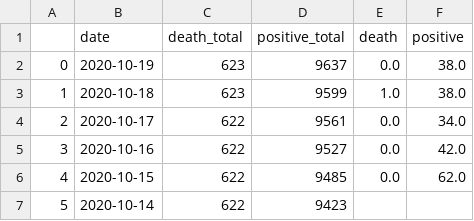
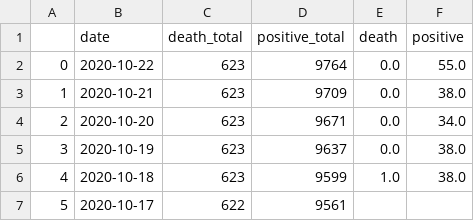
Before and after one commit to mattjcamp/covid_dashboard, a CSV file: daily_covid_bucks.csv, drawn as a sheet.

```diff
--- a/daily_covid_bucks.csv
+++ b/daily_covid_bucks.csv
@@ -1,7 +1,7 @@
 ,date,death_total,positive_total,death,positive
-0,2020-10-19,623,9637,0.0,38.0
-1,2020-10-18,623,9599,1.0,38.0
-2,2020-10-17,622,9561,0.0,34.0
-3,2020-10-16,622,9527,0.0,42.0
-4,2020-10-15,622,9485,0.0,62.0
-5,2020-10-14,622,9423,,
+0,2020-10-22,623,9764,0.0,55.0
+1,2020-10-21,623,9709,0.0,38.0
+2,2020-10-20,623,9671,0.0,34.0
+3,2020-10-19,623,9637,0.0,38.0
+4,2020-10-18,623,9599,1.0,38.0
+5,2020-10-17,622,9561,,
```
Also changed, not shown: 4 other files.
